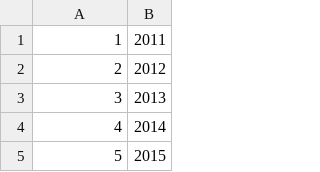
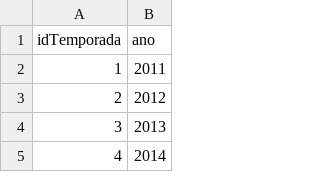
Before and after one commit to Jhonatan19991/neo4j_csv, a CSV file: Datos/temporadas.csv, drawn as a sheet; only a part is shown; the shorter side is filled out with more unchanged rows.

```diff
--- a/Datos/temporadas.csv
+++ b/Datos/temporadas.csv
@@ -1 +1,2 @@
+idTemporada,ano
 1,2011
```
Also changed, not shown: Datos/directores.csv, Datos/episodios.csv, 16 other files.
